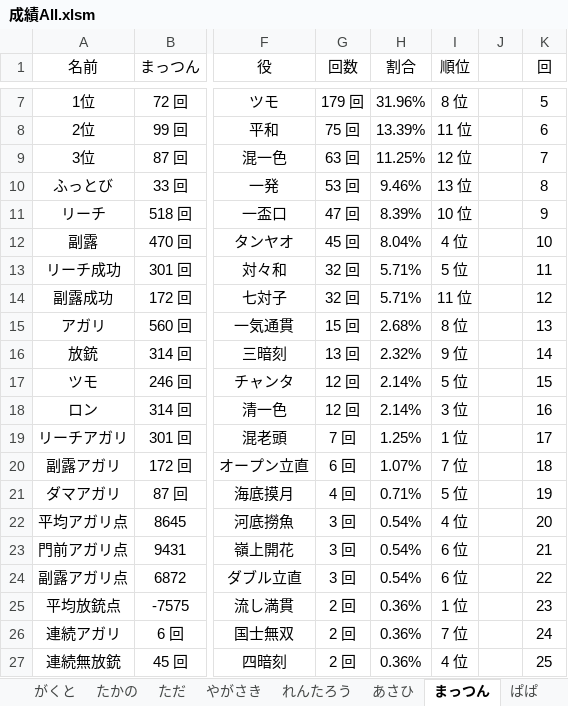
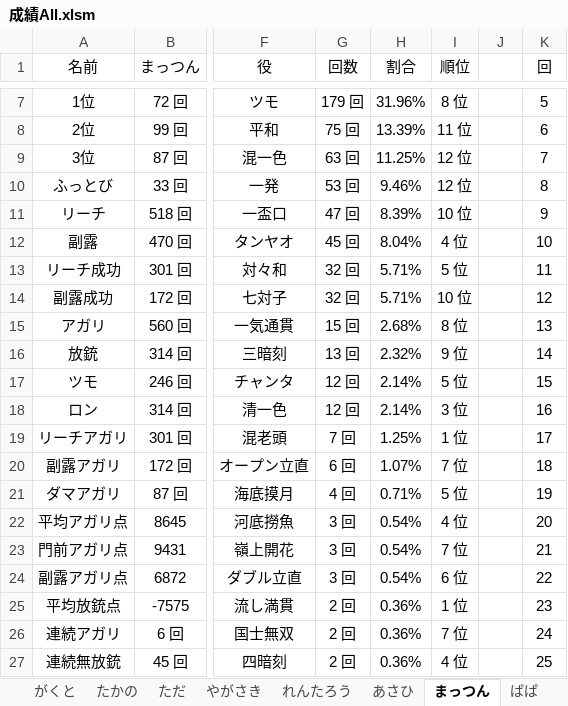
Before and after one commit to daicho/mahjong, an Excel workbook: 麻雀同好会All/成績All.xlsm, sheet まっつん, drawn as a sheet; only a part is shown, gaps mark what is left out; values as stored, in another font and other column widths than the file's, no borders; charts and pictures not drawn; the diff names each change by its address in the sheet, - before the commit and + after, or states it on an @@ line.

```diff
--- a/麻雀同好会All/成績All.xlsm (sheet まっつん)
+++ b/麻雀同好会All/成績All.xlsm (sheet まっつん)
-I10 (順位): 13 位
+I10 (順位): 12 位
-I14 (順位): 11 位
+I14 (順位): 10 位
-I23 (順位): 6 位
+I23 (順位): 7 位
```
Also changed, not shown: sheet だいち, sheet ただ, sheet 全体, sheet れんたろう, sheet りくと, sheet ランキング, 2 more sheets, charts or pictures, 麻雀同好会3rd/成績3rd.xlsm, 21 other files.
